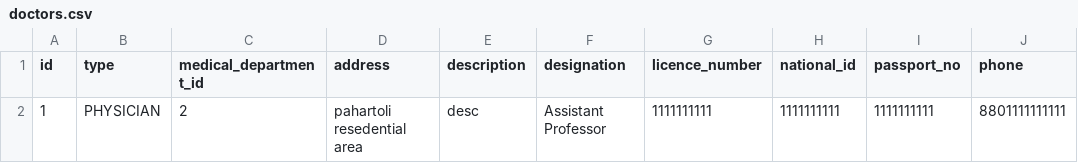
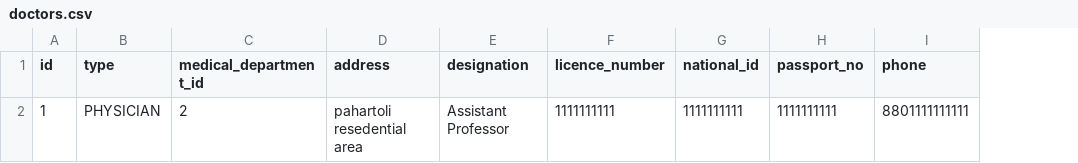
Before and after one commit to Dhomoni/uaa-app, a CSV file: src/main/resources/config/liquibase/doctors.csv, drawn as a sheet; only a part is shown; the diff names each change by its address in the sheet, - before the commit and + after, or states it on an @@ line.

Commit message:
add @Lob with doctor description

```diff
--- a/src/main/resources/config/liquibase/doctors.csv
+++ b/src/main/resources/config/liquibase/doctors.csv
-column E (description), row 2: desc
```
Also changed, not shown: 3 other files.
